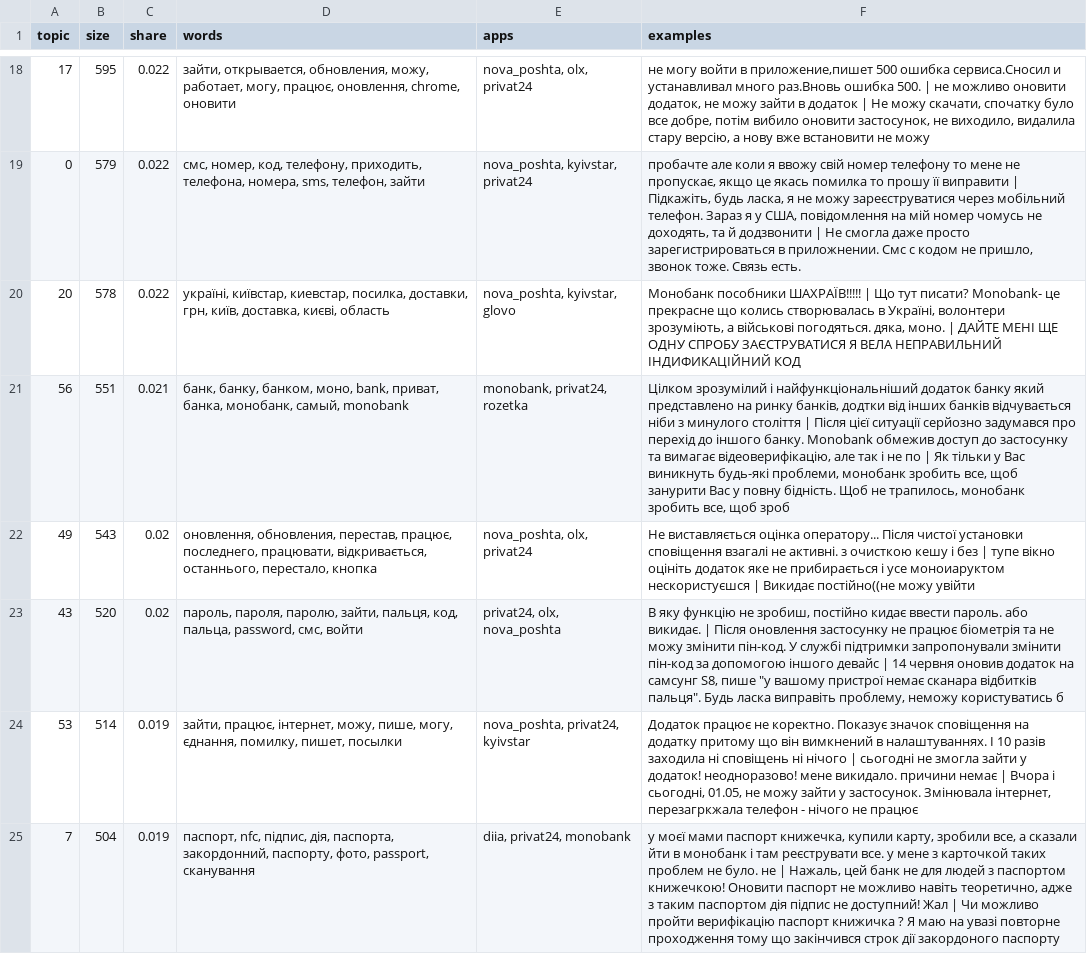
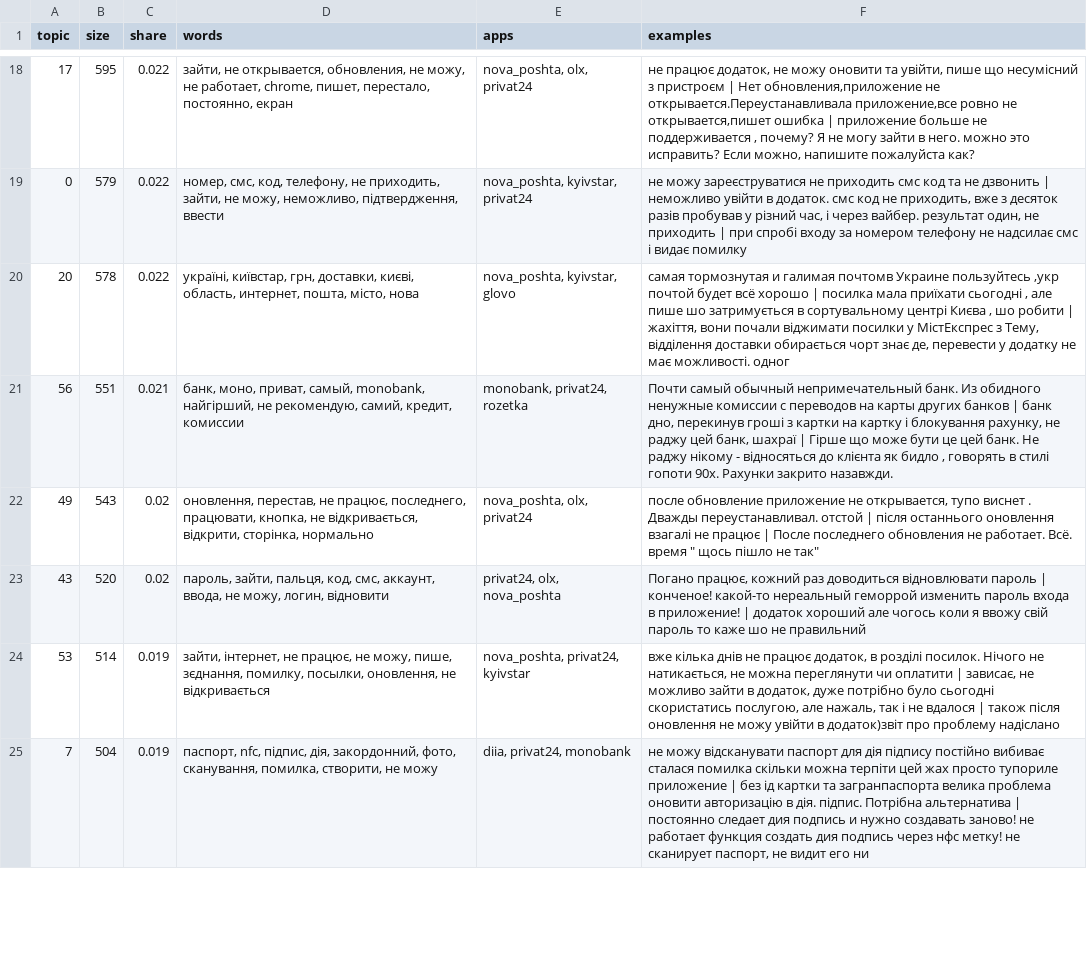
Before and after one commit to Agenoed/review-insights, a CSV file: reports/topics/kmeans.csv, drawn as a sheet; only a part is shown, gaps mark what is left out; the diff covers the shown part only; the diff names each change by its address in the sheet, - before the commit and + after, or states it on an @@ line.

```diff
--- a/reports/topics/kmeans.csv
+++ b/reports/topics/kmeans.csv
-D18 (words): зайти, открывается, обновления, можу, работает, могу, працює, оновлення, chrome, оновити
+D18 (words): зайти, не открывается, обновления, не можу, не работает, chrome, пишет, перестало, постоянно, екран
-F18 (examples): не могу войти в приложение,пишет 500 ошибка сервиса.Сносил и устанавливал много раз.Вновь ошибка 500. | не можливо оновити додаток, не можу зайти в додаток | Не можу скачати, спочатку було все добре, потім вибило оновити застосунок, не виходило, видалила стару версію, а нову вже встановити не можу
+F18 (examples): не працює додаток, не можу оновити та увійти, пише що несумісний з пристроєм | Нет обновления,приложение не открывается.Переустанавливала приложение,все ровно не открывается,пишет ошибка | приложение больше не поддерживается , почему? Я не могу зайти в него. можно это исправить? Если можно, напишите пожалуйста как?
-D19 (words): смс, номер, код, телефону, приходить, телефона, номера, sms, телефон, зайти
+D19 (words): номер, смс, код, телефону, не приходить, зайти, не можу, неможливо, підтвердження, ввести
-F19 (examples): пробачте але коли я ввожу свій номер телефону то мене не пропускає, якщо це якась помилка то прошу її виправити | Підкажіть, будь ласка, я не можу зареєструватися через мобільний телефон. Зараз я у США, повідомлення на мій номер чомусь не доходять, та й додзвонити | Не смогла даже просто зарегистрироваться в приложнении. Смс с кодом не пришло, звонок тоже. Связь есть.
+F19 (examples): не можу зареєструватися не приходить смс код та не дзвонить | неможливо увійти в додаток. смс код не приходить, вже з десяток разів пробував у різний час, і через вайбер. результат один, не приходить | при спробі входу за номером телефону не надсилає смс і видає помилку
-D20 (words): україні, київстар, киевстар, посилка, доставки, грн, київ, доставка, києві, область
+D20 (words): україні, київстар, грн, доставки, києві, область, интернет, пошта, місто, нова
-F20 (examples): Монобанк пособники ШАХРАЇВ!!!!! | Що тут писати? Monobank- це прекрасне що колись створювалась в Україні, волонтери зрозуміють, а військові погодяться. дяка, моно. | ДАЙТЕ МЕНІ ЩЕ ОДНУ СПРОБУ ЗАЄСТРУВАТИСЯ Я ВЕЛА НЕПРАВИЛЬНИЙ ІНДИФИКАЦІЙНИЙ КОД
+F20 (examples): самая тормознутая и галимая почтомв Украине пользуйтесь ,укр почтой будет всё хорошо | посилка мала приїхати сьогодні , але пише шо затримується в сортувальному центрі Києва , шо робити | жахіття, вони почали віджимати посилки у МістЕкспрес з Тему, відділення доставки обирається чорт знає де, перевести у додатку не має можливості. одног
-D21 (words): банк, банку, банком, моно, bank, приват, банка, монобанк, самый, monobank
+D21 (words): банк, моно, приват, самый, monobank, найгірший, не рекомендую, самий, кредит, комиссии
-F21 (examples): Цілком зрозумілий і найфункціональніший додаток банку який представлено на ринку банків, додтки від інших банків відчувається ніби з минулого століття | Після цієї ситуації серйозно задумався про перехід до іншого банку. Monobank обмежив доступ до застосунку та вимагає відеоверифікацію, але так і не по | Як тільки у Вас виникнуть будь-які проблеми, монобанк зробить все, щоб занурити Вас у повну бідність. Щоб не трапилось, монобанк зробить все, щоб зроб
+F21 (examples): Почти самый обычный непримечательный банк. Из обидного ненужные комиссии с переводов на карты других банков | банк дно, перекинув гроші з картки на картку і блокування рахунку, не раджу цей банк, шахраї | Гірше що може бути це цей банк. Не раджу нікому - відносяться до клієнта як бидло , говорять в стилі гопоти 90х. Рахунки закрито назавжди.
-D22 (words): оновлення, обновления, перестав, працює, последнего, працювати, відкривається, останнього, перестало, кнопка
+D22 (words): оновлення, перестав, не працює, последнего, працювати, кнопка, не відкривається, відкрити, сторінка, нормально
-F22 (examples): Не виставляється оцінка оператору... Після чистої установки сповіщення взагалі не активні. з очисткою кешу і без | тупе вікно оцініть додаток яке не прибирається і усе моноиаруктом нескористуєшся | Викидає постійно((не можу увійти
+F22 (examples): после обновление приложение не открывается, тупо виснет . Дважды переустанавливал. отстой | після останнього оновлення взагалі не працює | После последнего обновления не работает. Всё. время " щось пішло не так"
-D23 (words): пароль, пароля, паролю, зайти, пальця, код, пальца, password, смс, войти
+D23 (words): пароль, зайти, пальця, код, смс, аккаунт, ввода, не можу, логин, відновити
-F23 (examples): В яку функцію не зробиш, постійно кидає ввести пароль. або викидає. | Після оновлення застосунку не працює біометрія та не можу змінити пін-код. У службі підтримки запропонували змінити пін-код за допомогою іншого девайс | 14 червня оновив додаток на самсунг S8, пише "у вашому пристрої немає сканара відбитків пальця". Будь ласка виправіть проблему, неможу користуватись б
+F23 (examples): Погано працює, кожний раз доводиться відновлювати пароль | конченое! какой-то нереальный геморрой изменить пароль входа в приложение! | додаток хороший але чогось коли я ввожу свій пароль то каже шо не правильний
-D24 (words): зайти, працює, інтернет, можу, пише, могу, єднання, помилку, пишет, посылки
+D24 (words): зайти, інтернет, не працює, не можу, пише, зєднання, помилку, посылки, оновлення, не відкривається
-F24 (examples): Додаток працює не коректно. Показує значок сповіщення на додатку притому що він вимкнений в налаштуваннях. І 10 разів заходила ні сповіщень ні нічого | сьогодні не змогла зайти у додаток! неодноразово! мене викидало. причини немає | Вчора і сьогодні, 01.05, не можу зайти у застосунок. Змінювала інтернет, перезагркжала телефон - нічого не працює
+F24 (examples): вже кілька днів не працює додаток, в розділі посилок. Нічого не натикається, не можна переглянути чи оплатити | зависає, не можливо зайти в додаток, дуже потрібно було сьогодні скористатись послугою, але нажаль, так і не вдалося | також після оновлення не можу увійти в додаток)звіт про проблему надіслано
-D25 (words): …підпис, дія, паспорта, закордонний, паспорту, фото, passport, сканування
+D25 (words): …підпис, дія, закордонний, фото, сканування, помилка, створити, не можу
-F25 (examples): у моєї мами паспорт книжечка, купили карту, зробили все, а сказали йти в монобанк і там реєструвати все. у мене з карточкой таких проблем не було. не | Нажаль, цей банк не для людей з паспортом книжечкою! Оновити паспорт не можливо навіть теоретично, адже з таким паспортом дія підпис не доступний! Жал | Чи можливо пройти верифікацію паспорт книжичка ? Я маю на увазі повторне проходження тому що закінчився строк дії закордоного паспорту
+F25 (examples): не можу відсканувати паспорт для дія підпису постійно вибиває сталася помилка скільки можна терпіти цей жах просто тупориле приложение | без ід картки та загранпаспорта велика проблема оновити авторизацію в дія. підпис. Потрібна альтернатива | постоянно следает дия подпись и нужно создавать заново! не работает функция создать дия подпись через нфс метку! не сканирует паспорт, не видит его ни
```
Also changed, not shown: 97 edited cells elsewhere in this file, reports/topics/bertopic.csv, reports/topics/lda.csv, 6 other files.
